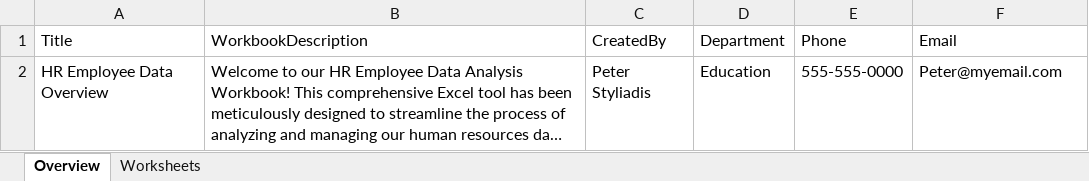
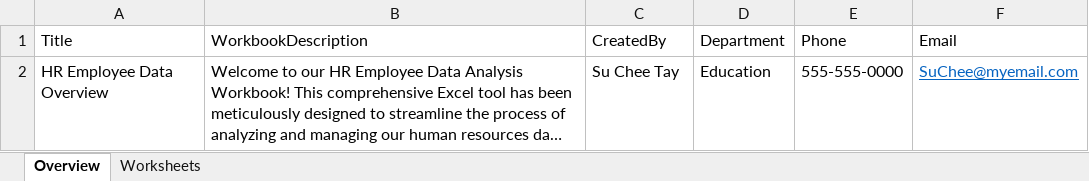
Before and after one commit to SAS-Innovate-2025/Microsoft-Excel-Proficiency-with-SAS-Unlocking-Data-Insights-and-Dynamic-Reporting, an Excel workbook: data/report_overview_config.xlsx, sheet Overview, drawn as a sheet; long unchanged cells end in …; values as stored, in another font and other column widths than the file's, no borders; the diff names each change by its address in the sheet, - before the commit and + after, or states it on an @@ line.

```diff
--- a/data/report_overview_config.xlsx (sheet Overview)
+++ b/data/report_overview_config.xlsx (sheet Overview)
-C2 (CreatedBy): Peter Styliadis
+C2 (CreatedBy): Su Chee Tay
-F2 (Email): Peter@myemail.com
+F2 (Email): SuChee@myemail.com
@@ F2 underline: off → on, text colour: black → #0563C1 @@
```
Also changed, not shown: data/2025M03_emp_info_raw.xlsx, 1 other file.
